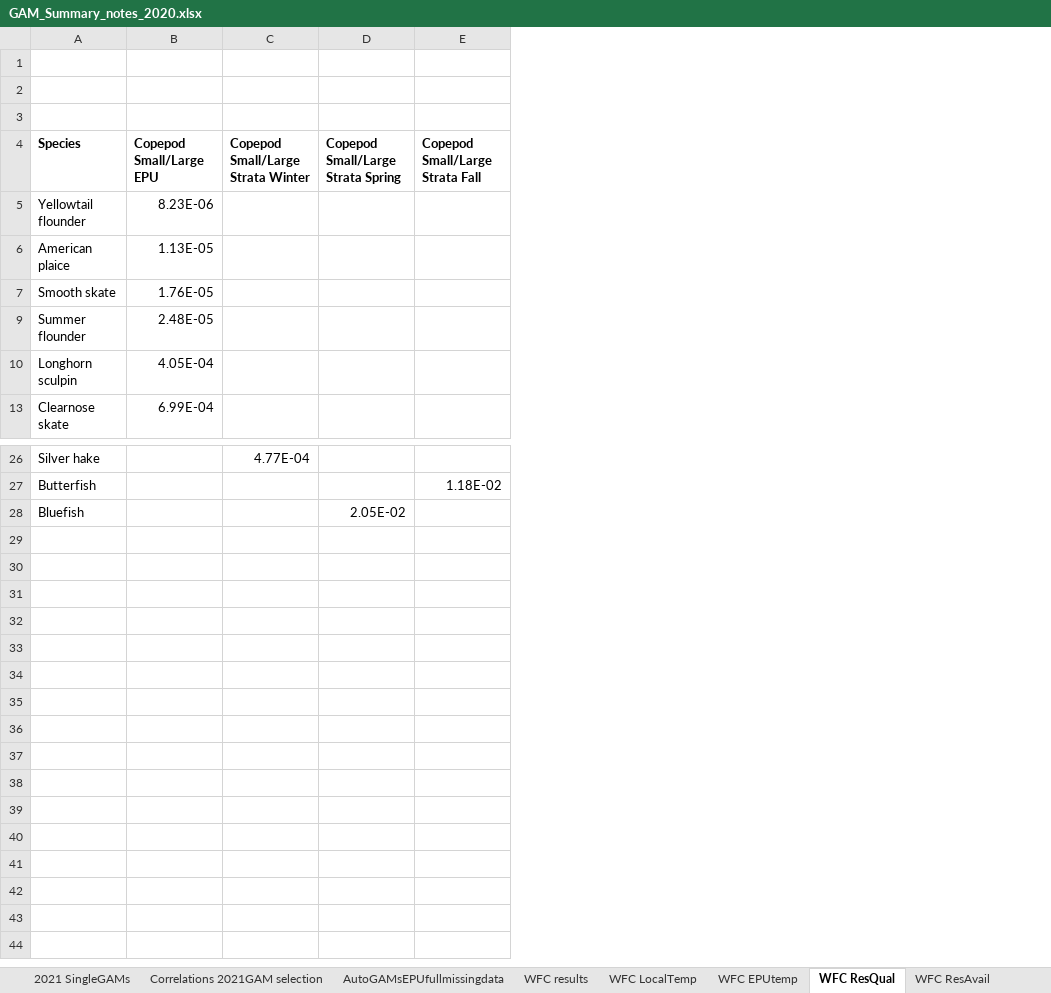
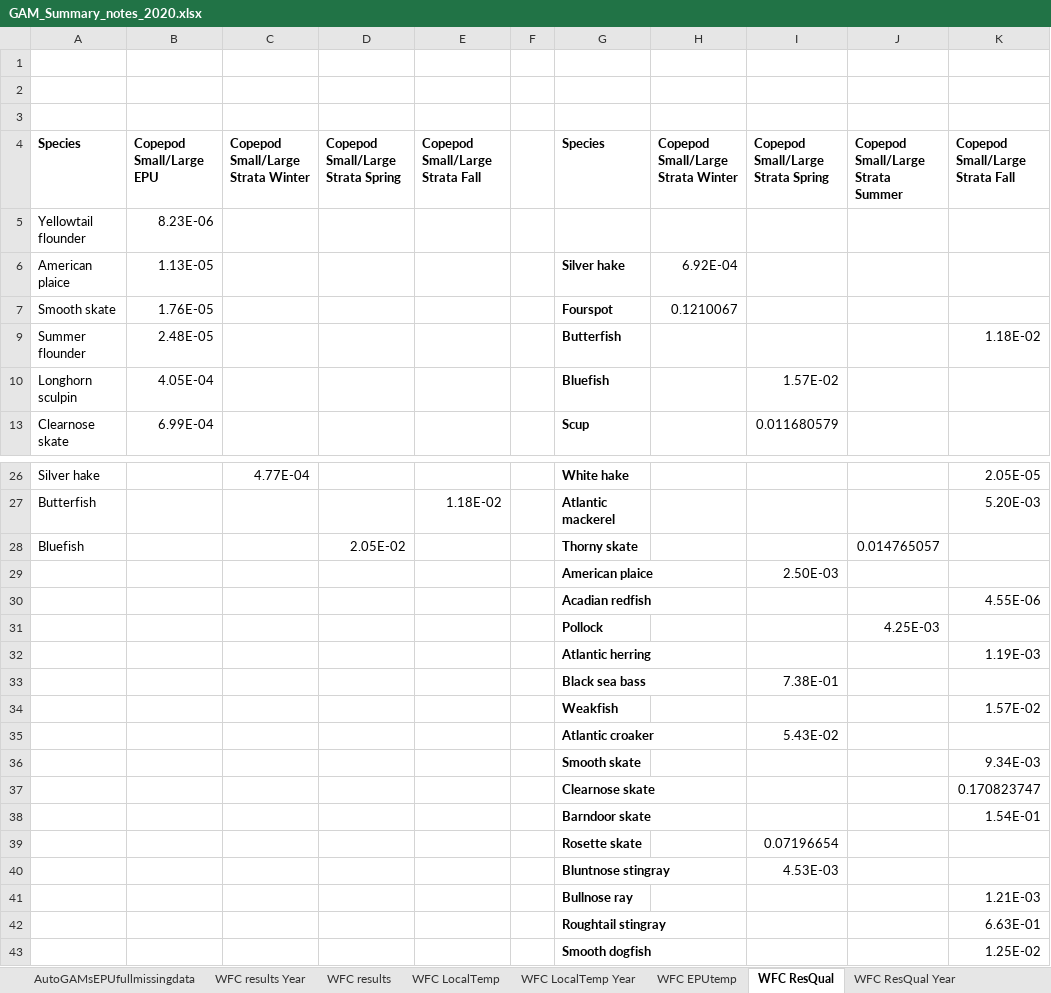
Before and after one commit to Laurels1/Condition, an Excel workbook: GAM_Summary_notes_2020.xlsx, sheet WFC ResQual, drawn as a sheet; only a part is shown, gaps mark what is left out; values as stored, in another font and other column widths than the file's, no borders; conditional formats not drawn; the diff names each change by its address in the sheet, - before the commit and + after, or states it on an @@ line.

Commit message:
removed functions to rerun butterfish for WG: zooplankton by EPU, including year

```diff
--- a/GAM_Summary_notes_2020.xlsx (sheet WFC ResQual)
+++ b/GAM_Summary_notes_2020.xlsx (sheet WFC ResQual)
+sheet tab: WFC results Year
+sheet tab: WFC LocalTemp Year
+sheet tab: WFC ResQual Year
+column F, empty
+column G, rows 4-13: Species |  | Silver hake | Fourspot | Butterfish | Bluefish | Scup; rows 26-28: White hake | Atlantic mackerel | Thorny skate
+column H, rows 4-7: Copepod Small/Large Strata Winter |  | 6.92E-04 | 0.1210067
+column I, rows 4-13: Copepod Small/Large Strata Spring |  |  |  |  | 1.57E-02 | 0.011680579
+column J, row 4: Copepod Small/Large Strata Summer; row 28: 0.014765057
+column K, rows 4-9: Copepod Small/Large Strata Fall |  |  |  | 1.18E-02; rows 26-27: 2.05E-05 | 5.20E-03
+row 29:  |  |  |  |  |  | American plaice |  | 2.50E-03
+row 30:  |  |  |  |  |  | Acadian redfish |  |  |  | 4.55E-06
+row 31:  |  |  |  |  |  | Pollock |  |  | 4.25E-03
+row 32:  |  |  |  |  |  | Atlantic herring |  |  |  | 1.19E-03
+row 33:  |  |  |  |  |  | Black sea bass |  | 7.38E-01
+row 34:  |  |  |  |  |  | Weakfish |  |  |  | 1.57E-02
+row 35:  |  |  |  |  |  | Atlantic croaker |  | 5.43E-02
+row 36:  |  |  |  |  |  | Smooth skate |  |  |  | 9.34E-03
+row 37:  |  |  |  |  |  | Clearnose skate |  |  |  | 0.170823747
+row 38:  |  |  |  |  |  | Barndoor skate |  |  |  | 1.54E-01
+row 39:  |  |  |  |  |  | Rosette skate |  | 0.07196654
+row 40:  |  |  |  |  |  | Bluntnose stingray |  | 4.53E-03
+row 41:  |  |  |  |  |  | Bullnose ray |  |  |  | 1.21E-03
+row 42:  |  |  |  |  |  | Roughtail stingray |  |  |  | 6.63E-01
+row 43:  |  |  |  |  |  | Smooth dogfish |  |  |  | 1.25E-02
```
Also changed, not shown: sheet AutoGAMsEPUfullmissingdata, other sheet tabs, hidden cells, 4 other files.
